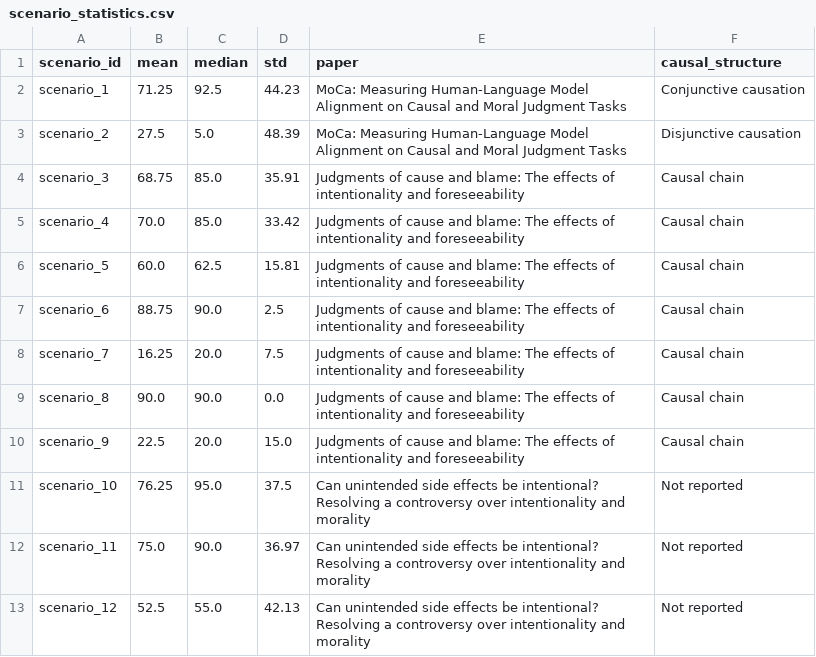
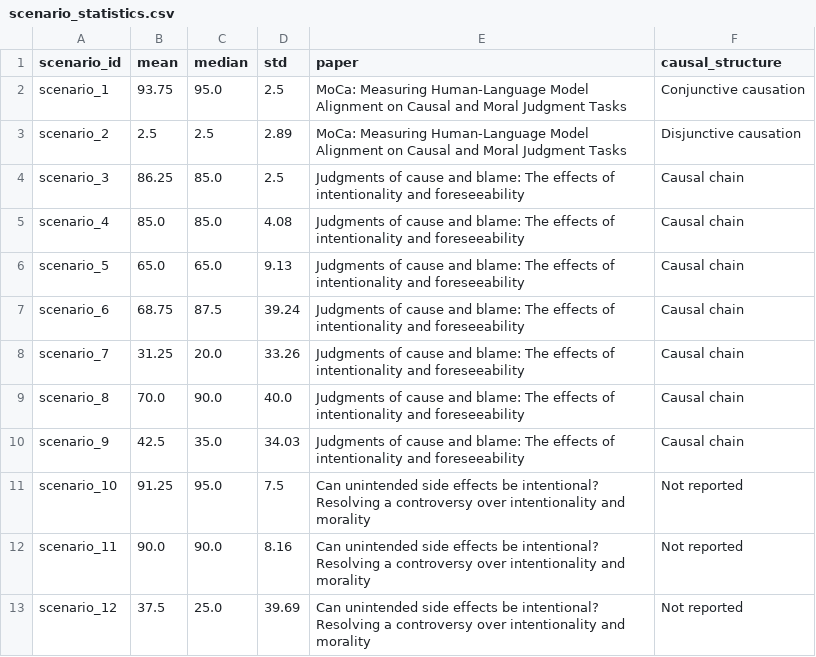
Before and after one commit to GioMarraffini/Causality-LLMs, a CSV file: analysis/results/scenario_statistics.csv, drawn as a sheet; only a part is shown; the diff covers the shown part only.

```diff
--- a/analysis/results/scenario_statistics.csv
+++ b/analysis/results/scenario_statistics.csv
@@ -1,15 +1,15 @@
 scenario_id,mean,median,std,paper,causal_structure
-scenario_1,71.25,92.5,44.23,"MoCa: Measuring Human-Language Model
- Alignment on Causal and Moral Judgment Tasks",Conjunctive causation
-scenario_2,27.5,5.0,48.39,"MoCa: Measuring Human-Language Model
- Alignment on Causal and Moral Judgment Tasks",Disjunctive causation
-scenario_3,68.75,85.0,35.91,Judgments of cause and blame: The effects of intentionality and foreseeability,Causal chain
-scenario_4,70.0,85.0,33.42,Judgments of cause and blame: The effects of intentionality and foreseeability,Causal chain
-scenario_5,60.0,62.5,15.81,Judgments of cause and blame: The effects of intentionality and foreseeability,Causal chain
-scenario_6,88.75,90.0,2.5,Judgments of cause and blame: The effects of intentionality and foreseeability,Causal chain
-scenario_7,16.25,20.0,7.5,Judgments of cause and blame: The effects of intentionality and foreseeability,Causal chain
-scenario_8,90.0,90.0,0.0,Judgments of cause and blame: The effects of intentionality and foreseeability,Causal chain
-scenario_9,22.5,20.0,15.0,Judgments of cause and blame: The effects of intentionality and foreseeability,Causal chain
-scenario_10,76.25,95.0,37.5,Can unintended side effects be intentional? Resolving a controversy over intentionality and morality,Not reported
-scenario_11,75.0,90.0,36.97,Can unintended side effects be intentional? Resolving a controversy over intentionality and morality,Not reported
-scenario_12,52.5,55.0,42.13,Can unintended side effects be intentional? Resolving a controversy over intentionality and morality,Not reported
+scenario_1,93.75,95.0,2.5,"MoCa: Measuring Human-Language Model
+ Alignment on Causal and Moral Judgment Tasks",Conjunctive causation
+scenario_2,2.5,2.5,2.89,"MoCa: Measuring Human-Language Model
+ Alignment on Causal and Moral Judgment Tasks",Disjunctive causation
+scenario_3,86.25,85.0,2.5,Judgments of cause and blame: The effects of intentionality and foreseeability,Causal chain
+scenario_4,85.0,85.0,4.08,Judgments of cause and blame: The effects of intentionality and foreseeability,Causal chain
+scenario_5,65.0,65.0,9.13,Judgments of cause and blame: The effects of intentionality and foreseeability,Causal chain
+scenario_6,68.75,87.5,39.24,Judgments of cause and blame: The effects of intentionality and foreseeability,Causal chain
+scenario_7,31.25,20.0,33.26,Judgments of cause and blame: The effects of intentionality and foreseeability,Causal chain
+scenario_8,70.0,90.0,40.0,Judgments of cause and blame: The effects of intentionality and foreseeability,Causal chain
+scenario_9,42.5,35.0,34.03,Judgments of cause and blame: The effects of intentionality and foreseeability,Causal chain
+scenario_10,91.25,95.0,7.5,Can unintended side effects be intentional? Resolving a controversy over intentionality and morality,Not reported
+scenario_11,90.0,90.0,8.16,Can unintended side effects be intentional? Resolving a controversy over intentionality and morality,Not reported
+scenario_12,37.5,25.0,39.69,Can unintended side effects be intentional? Resolving a controversy over intentionality and morality,Not reported
```
Also changed, not shown: 36 edited cells elsewhere in this file, analysis/results/scenario_wilcoxon_tests.csv, analysis/results/variation_statistics.csv, 7 other files.
